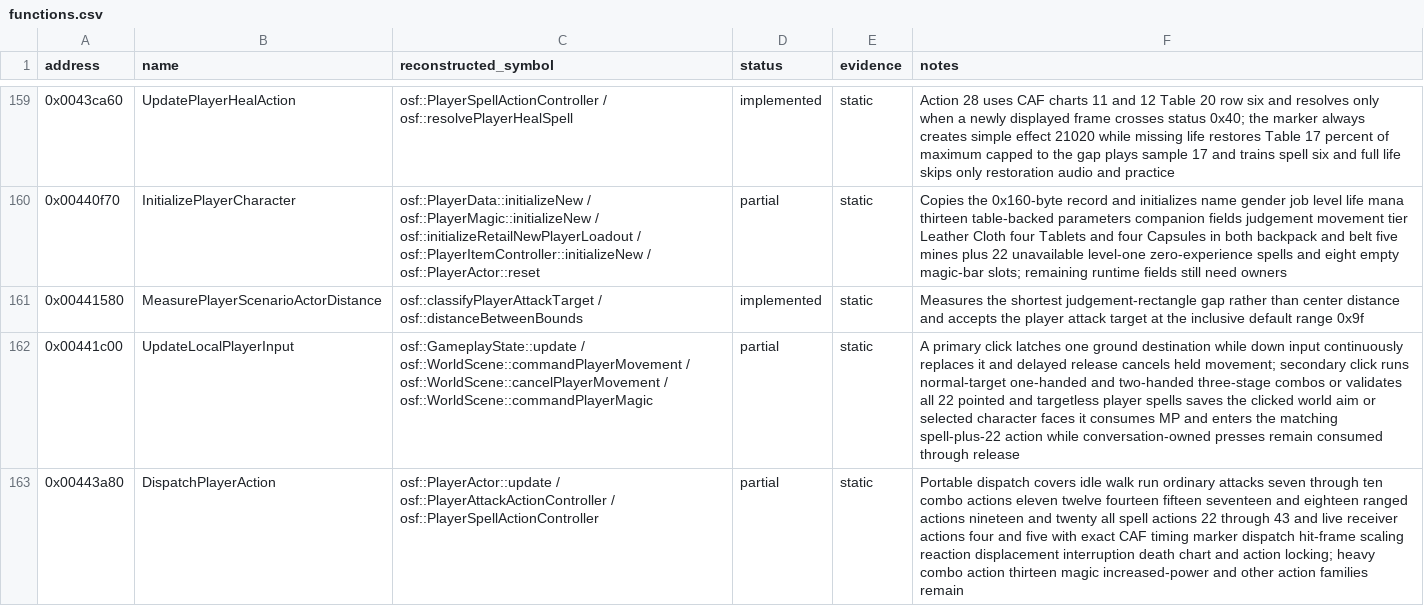
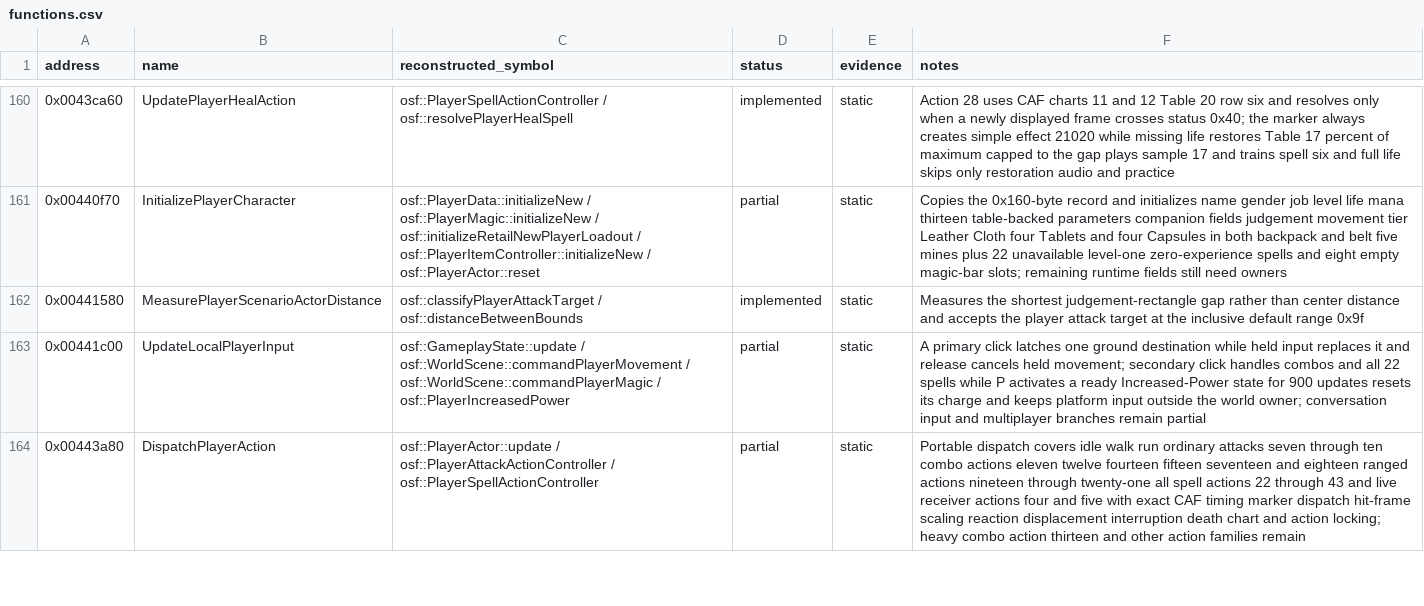
Before and after one commit to RednibCoding/OpenShadowFlare, a CSV file: reverse/shadowflare-exe/functions.csv, drawn as a sheet; only a part is shown, gaps mark what is left out; addresses are those after the commit; the diff covers the shown part only; the diff names each change by its address in the sheet, - before the commit and + after, or states it on an @@ line.

Commit message:
Reconstruct Increased Power and its Hunter ranged attack

```diff
--- a/reverse/shadowflare-exe/functions.csv
+++ b/reverse/shadowflare-exe/functions.csv
-C163 (reconstructed_symbol): …osf::WorldScene::commandPlayerMovement / osf::WorldScene::cancelPlayerMovement / osf::WorldScene::commandPlayerMagic
+C163 (reconstructed_symbol): …osf::WorldScene::commandPlayerMovement / osf::WorldScene::commandPlayerMagic / osf::PlayerIncreasedPower
-F163 (notes): …destination while down input continuously replaces it and delayed release cancels held movement; secondary click runs normal-target one-handed and two-handed three-stage combos or validates all 22 pointed and targetless player spells saves the clicked world aim or selected character faces it consumes MP and enters the matching spell-plus-22 action while conversation-owned presses remain consumed through release
+F163 (notes): …destination while held input replaces it and release cancels held movement; secondary click handles combos and all 22 spells while P activates a ready Increased-Power state for 900 updates resets its charge and keeps platform input outside the world owner; conversation input and multiplayer branches remain partial
-F164 (notes): …actions nineteen and twenty all spell actions 22 through 43 and live receiver actions four and five with exact CAF timing marker dispatch hit-frame scaling reaction displacement interruption death chart and action locking; heavy combo action thirteen magic increased-power and other…
+F164 (notes): …actions nineteen through twenty-one all spell actions 22 through 43 and live receiver actions four and five with exact CAF timing marker dispatch hit-frame scaling reaction displacement interruption death chart and action locking; heavy combo action thirteen and other…
```
Also changed, not shown: 4 added rows and 17 edited cells elsewhere in this file, 35 other files.
